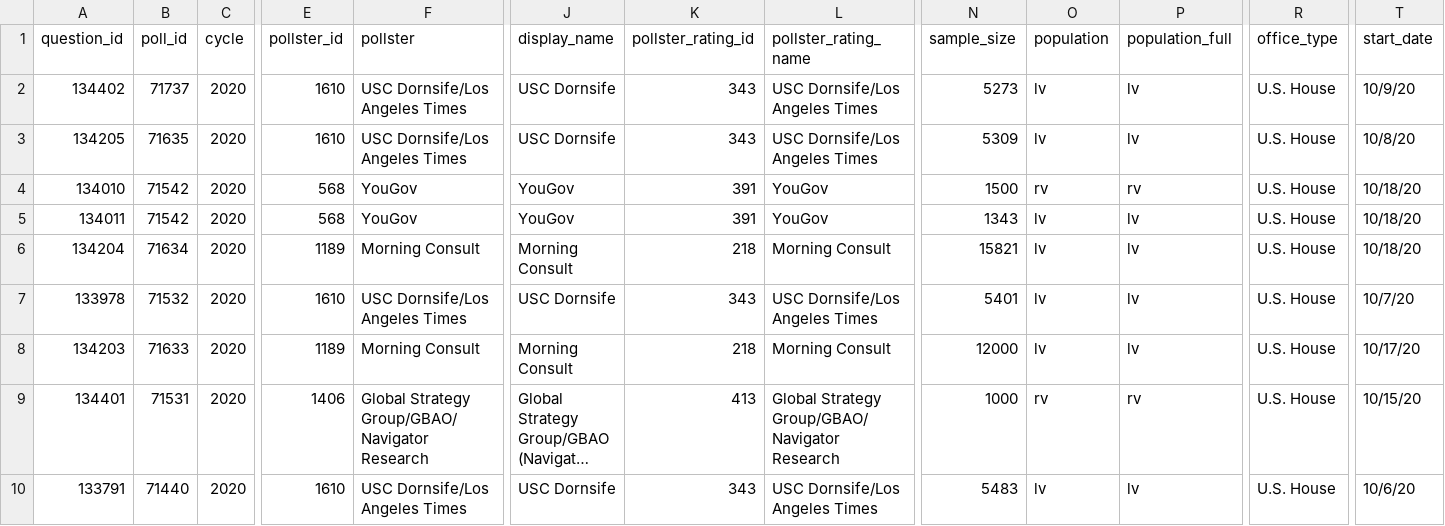
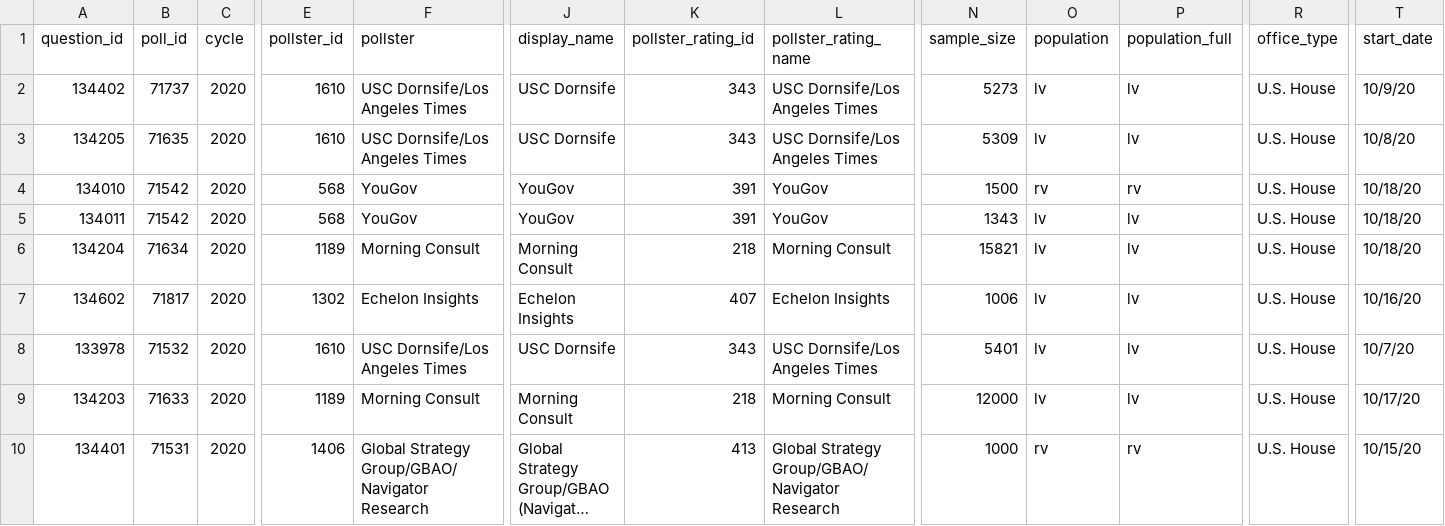
Before and after one commit to simonw/fivethirtyeight-polls, a CSV file: generic_ballot_polls.csv, drawn as a sheet; only a part is shown, gaps mark what is left out; the shorter side is filled out with more unchanged rows; long unchanged cells end in …; rows hold the shown columns only; the diff names each change by its address in the sheet, - before the commit and + after, or states it on an @@ line.

```diff
--- a/generic_ballot_polls.csv
+++ b/generic_ballot_polls.csv
+row 7: 134602 | 71817 | 2020 | 1302 | Echelon Insights | Echelon Insights | 407 | Echelon Insights | 1006 | lv | lv | U.S. House | 10/16/20
```
Also changed, not shown: house_polls.csv, 2 other files.
